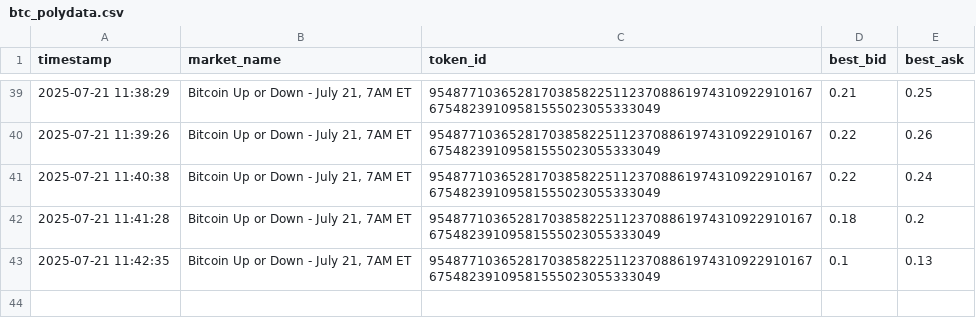
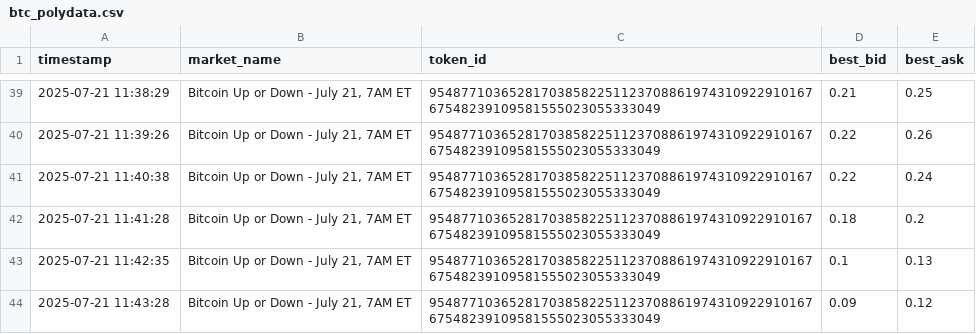
Before and after one commit to Yannick-o1/Polyscraper, a CSV file: btc_polydata.csv, drawn as a sheet; only a part is shown, gaps mark what is left out.

```diff
--- a/btc_polydata.csv
+++ b/btc_polydata.csv
@@ -43 +43,2 @@ timestamp,market_name,token_id,best_bid,best_ask
 2025-07-21 11:42:35,"Bitcoin Up or Down - July 21, 7AM ET",95487710365281703858225112370886197431092291016767548239109581555023055333049,0.1,0.13
+2025-07-21 11:43:28,"Bitcoin Up or Down - July 21, 7AM ET",95487710365281703858225112370886197431092291016767548239109581555023055333049,0.09,0.12
```
